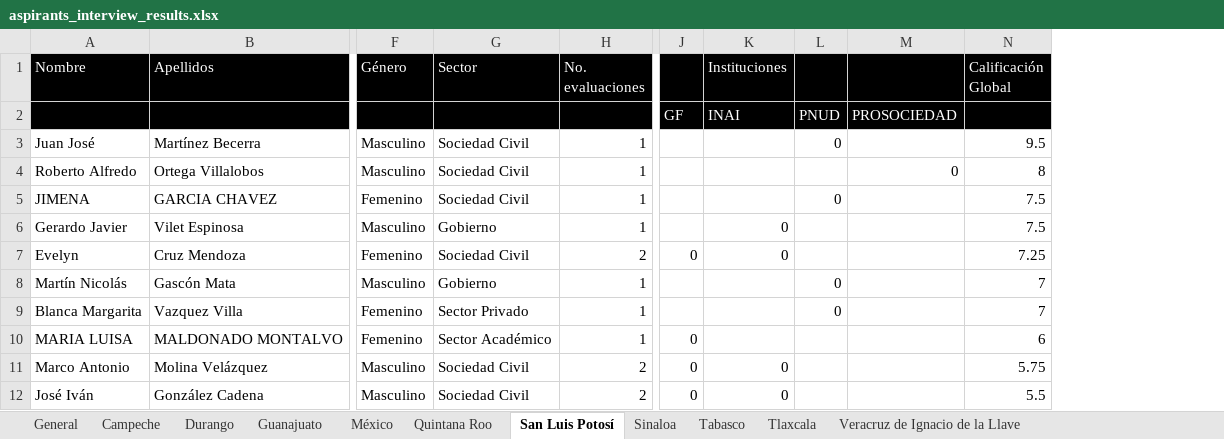
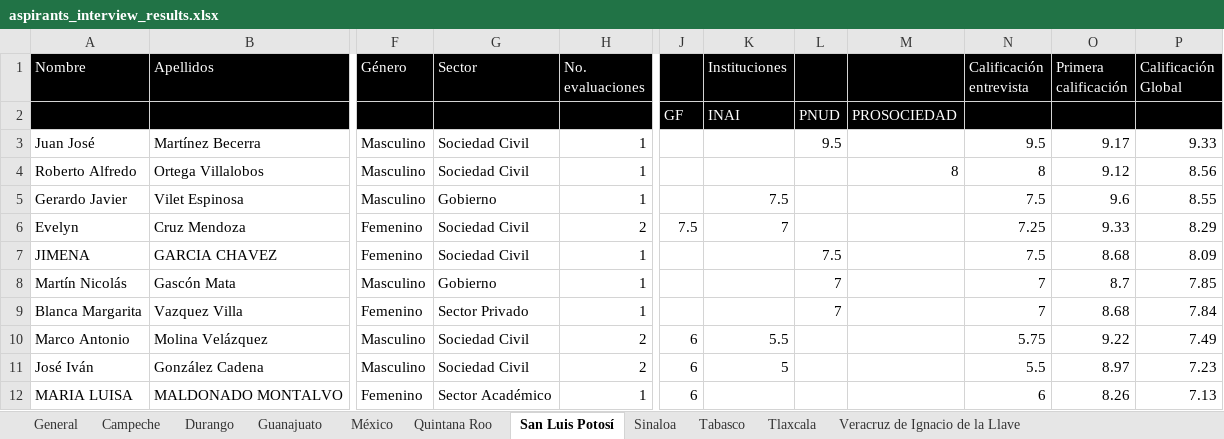
Before and after one commit to GobiernoFacil/agentes-v2, an Excel workbook: csv/aspirants_interview_results.xlsx, sheet San Luis Potosí, drawn as a sheet; only a part is shown, gaps mark what is left out; values as stored, in another font and other column widths than the file's, no borders; removed rows and columns are numbered as before the commit, all else as after; rows hold the shown columns only; the diff names each change by its address in the sheet, - before the commit and + after, or states it on an @@ line.

Commit message:
adds global grade -  interviews results

```diff
--- a/csv/aspirants_interview_results.xlsx (sheet San Luis Potosí)
+++ b/csv/aspirants_interview_results.xlsx (sheet San Luis Potosí)
-column J, row 2: GF; row 10: 0
+column J, row 2: GF; row 12: 6
-column L, rows 2-5: PNUD | 0 |  | 0; rows 8-9: 0 | 0
+column L, rows 2-3: PNUD | 9.5; rows 7-9: 7.5 | 7 | 7
+column O (Primera calificación), rows 3-4: 9.17 | 9.12; rows 7-9: 8.68 | 8.7 | 8.68; row 12: 8.26
+column P (Calificación Global), rows 3-4: 9.33 | 8.56; rows 7-9: 8.09 | 7.85 | 7.84; row 12: 7.13
-N1: Calificación Global
+N1: Calificación entrevista
-M4: 0
+M4: 8
+row 5: Gerardo Javier | Vilet Espinosa | Masculino | Gobierno | 1 |  | 7.5 |  |  | 7.5 | 9.6 | 8.55
+row 6: Evelyn | Cruz Mendoza | Femenino | Sociedad Civil | 2 | 7.5 | 7 |  |  | 7.25 | 9.33 | 8.29
-row 6: Gerardo Javier | Vilet Espinosa | Masculino | Gobierno | 1 |  | 0 |  |  | 7.5
-row 7: Evelyn | Cruz Mendoza | Femenino | Sociedad Civil | 2 | 0 | 0 |  |  | 7.25
+row 10: Marco Antonio | Molina Velázquez | Masculino | Sociedad Civil | 2 | 6 | 5.5 |  |  | 5.75 | 9.22 | 7.49
+row 11: José Iván | González Cadena | Masculino | Sociedad Civil | 2 | 6 | 5 |  |  | 5.5 | 8.97 | 7.23
-row 11: Marco Antonio | Molina Velázquez | Masculino | Sociedad Civil | 2 | 0 | 0 |  |  | 5.75
-row 12: José Iván | González Cadena | Masculino | Sociedad Civil | 2 | 0 | 0 |  |  | 5.5
```
Also changed, not shown: sheet General, sheet Tlaxcala, sheet Tabasco, sheet Quintana Roo, sheet Campeche, sheet Veracruz de Ignacio de la Llave, 4 more sheets, 1 other file.
